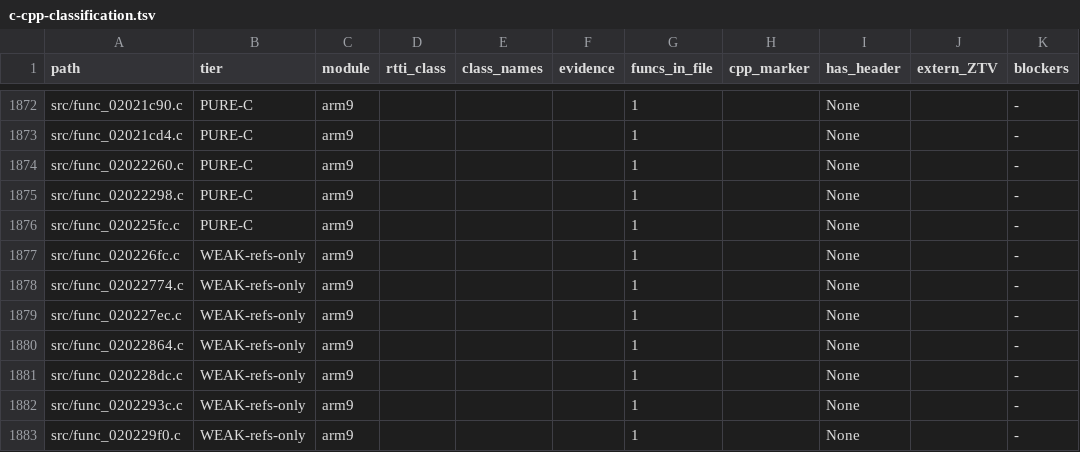
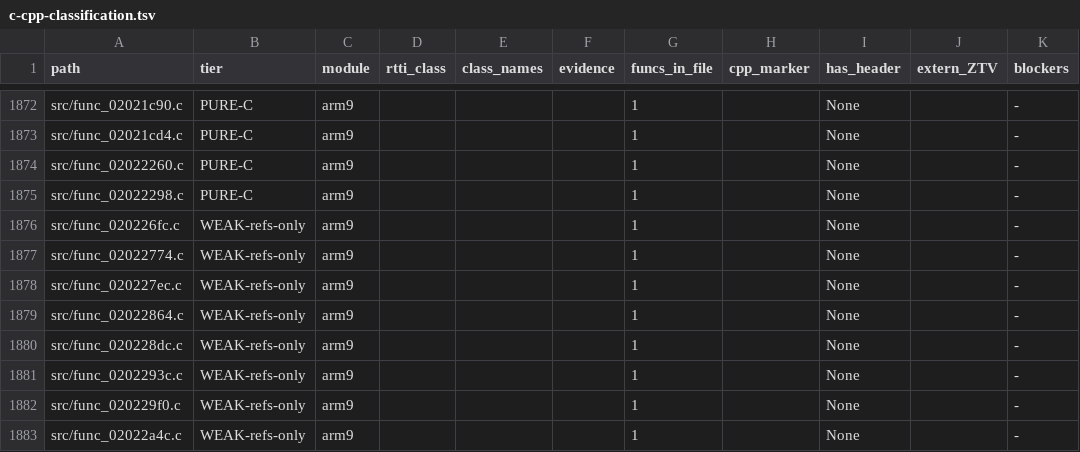
Before and after one commit to tangosdev/sm64ds-decomp, a TSV file: notes/data/c-cpp-classification.tsv, drawn as a sheet; only a part is shown, gaps mark what is left out; the shorter side is filled out with more unchanged rows.

```diff
--- a/notes/data/c-cpp-classification.tsv
+++ b/notes/data/c-cpp-classification.tsv
@@ -1875,3 +1875,2 @@ src/func_02022260.c	PURE-C	arm9				1		None		-
 src/func_02022298.c	PURE-C	arm9				1		None		-
-src/func_020225fc.c	PURE-C	arm9				1		None		-
 src/func_020226fc.c	WEAK-refs-only	arm9				1		None		-
```
Also changed, not shown: symbols/verified.tsv, 16 other files.
